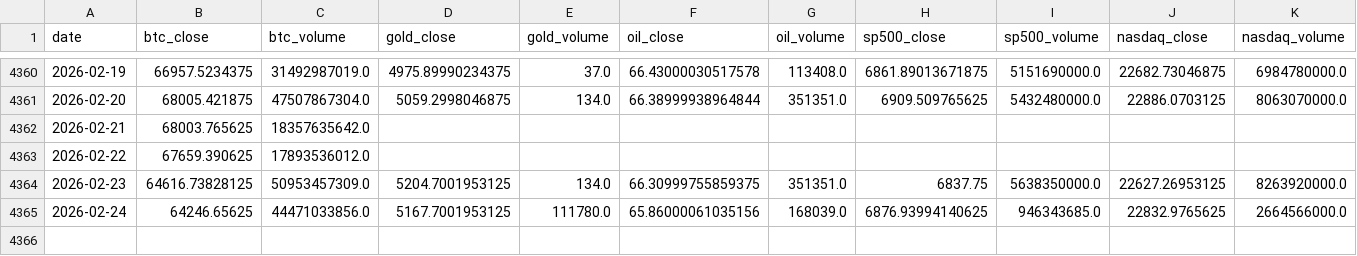
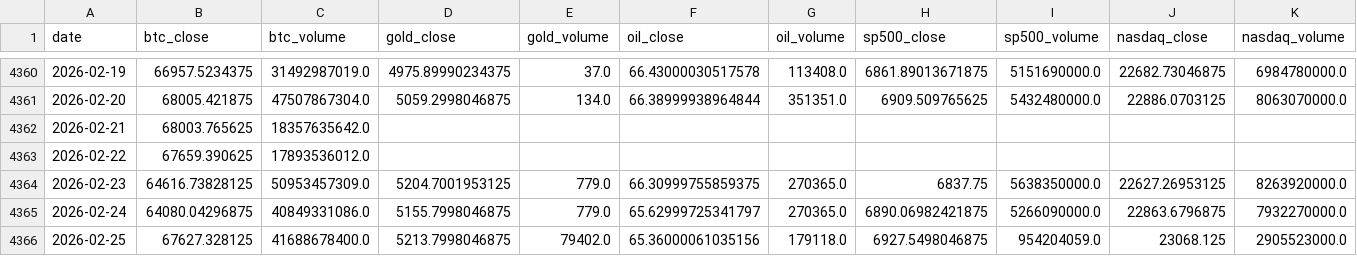
Before and after one commit to mooja4870-cyber/btc_forecast, a CSV file: data/raw/yfinance_data.csv, drawn as a sheet; only a part is shown, gaps mark what is left out; rows hold the shown columns only; the diff covers the shown part only; the diff names each change by its address in the sheet, - before the commit and + after, or states it on an @@ line.

```diff
--- a/data/raw/yfinance_data.csv
+++ b/data/raw/yfinance_data.csv
-E4364 (gold_volume): 134.0
+E4364 (gold_volume): 779.0
-G4364 (oil_volume): 351351.0
+G4364 (oil_volume): 270365.0
-B4365 (btc_close): 64246.65625
+B4365 (btc_close): 64080.04296875
-C4365 (btc_volume): 44471033856.0
+C4365 (btc_volume): 40849331086.0
-D4365 (gold_close): 5167.7001953125
+D4365 (gold_close): 5155.7998046875
-E4365 (gold_volume): 111780.0
+E4365 (gold_volume): 779.0
-F4365 (oil_close): 65.86000061035156
+F4365 (oil_close): 65.62999725341797
-G4365 (oil_volume): 168039.0
+G4365 (oil_volume): 270365.0
-H4365 (sp500_close): 6876.93994140625
+H4365 (sp500_close): 6890.06982421875
-I4365 (sp500_volume): 946343685.0
+I4365 (sp500_volume): 5266090000.0
-J4365 (nasdaq_close): 22832.9765625
+J4365 (nasdaq_close): 22863.6796875
-K4365 (nasdaq_volume): 2664566000.0
+K4365 (nasdaq_volume): 7932270000.0
+row 4366: 2026-02-25 | 67627.328125 | 41688678400.0 | 5213.7998046875 | 79402.0 | 65.36000061035156 | 179118.0 | 6927.5498046875 | 954204059.0 | 23068.125 | 2905523000.0
```
Also changed, not shown: 2 edited cells elsewhere in this file, data/logs/eval_log.csv, 40 other files.
